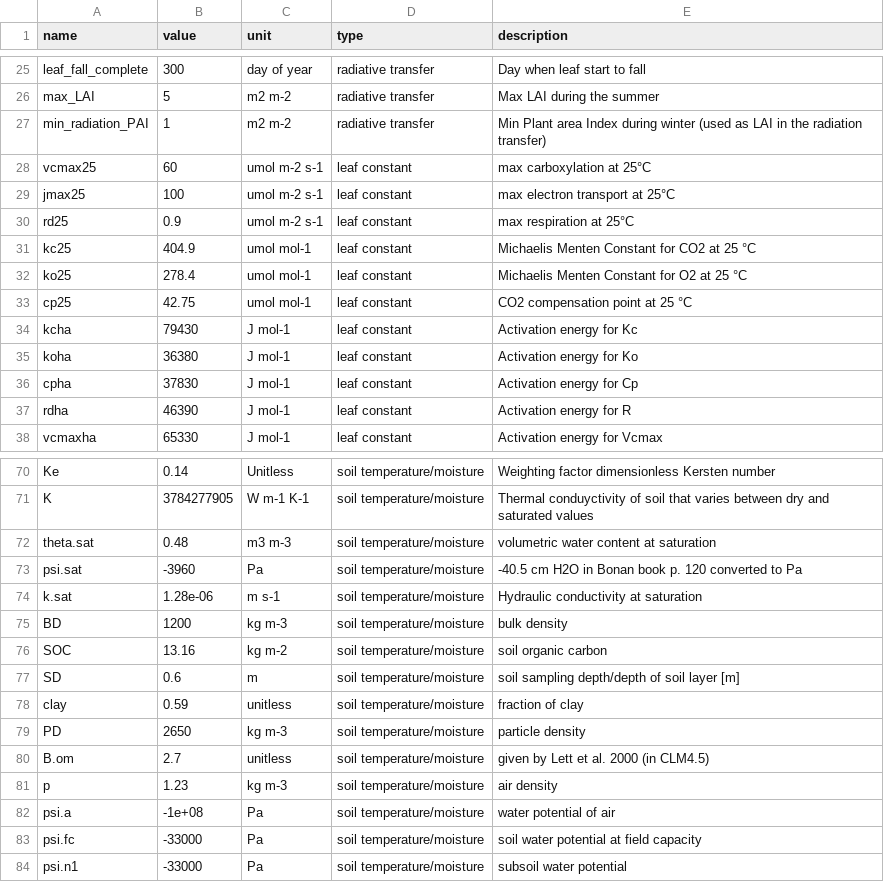
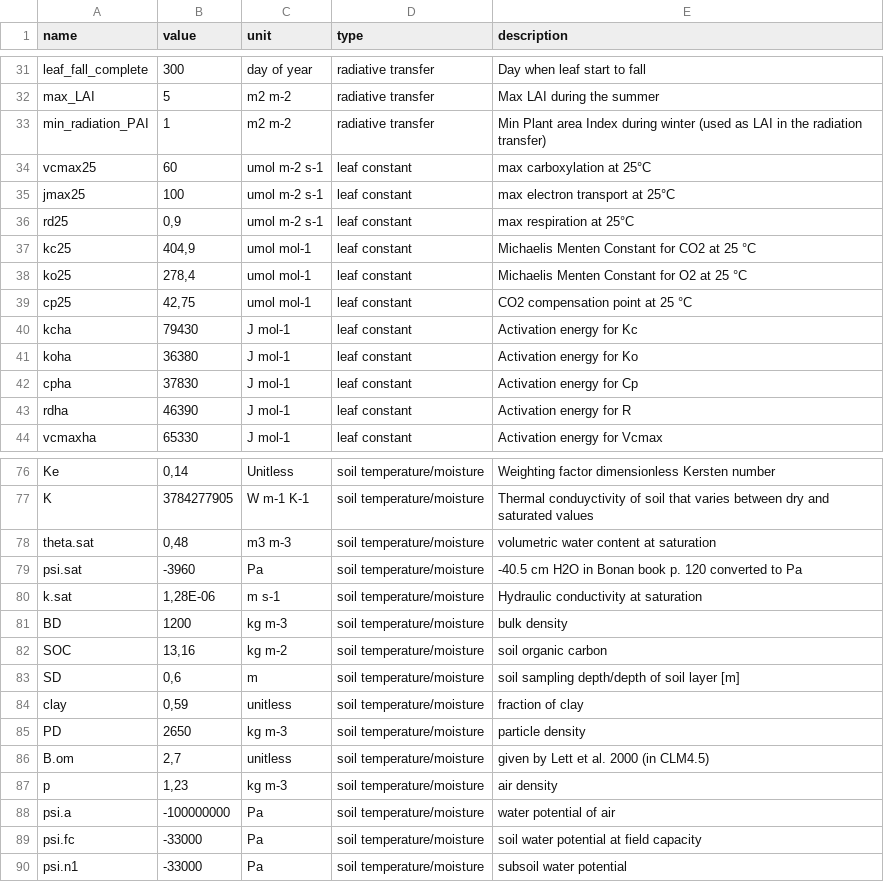
Before and after one commit to eap-fes-unigoe/canopy-model, a CSV file: parameters.csv, drawn as a sheet; only a part is shown, gaps mark what is left out; addresses are those after the commit; the diff covers the shown part only; the diff names each change by its address in the sheet, - before the commit and + after, or states it on an @@ line.

```diff
--- a/parameters.csv
+++ b/parameters.csv
-B36 (value): 0.9
+B36 (value): 0,9
-B37 (value): 404.9
+B37 (value): 404,9
-B38 (value): 278.4
+B38 (value): 278,4
-B39 (value): 42.75
+B39 (value): 42,75
-B76 (value): 0.14
+B76 (value): 0,14
-B78 (value): 0.48
+B78 (value): 0,48
-B80 (value): 1.28e-06
+B80 (value): 1,28E-06
-B82 (value): 13.16
+B82 (value): 13,16
-B83 (value): 0.6
+B83 (value): 0,6
-B84 (value): 0.59
+B84 (value): 0,59
-B86 (value): 2.7
+B86 (value): 2,7
-B87 (value): 1.23
+B87 (value): 1,23
-B88 (value): -1e+08
+B88 (value): -100000000
```
Also changed, not shown: 6 added rows and 38 edited cells elsewhere in this file.
